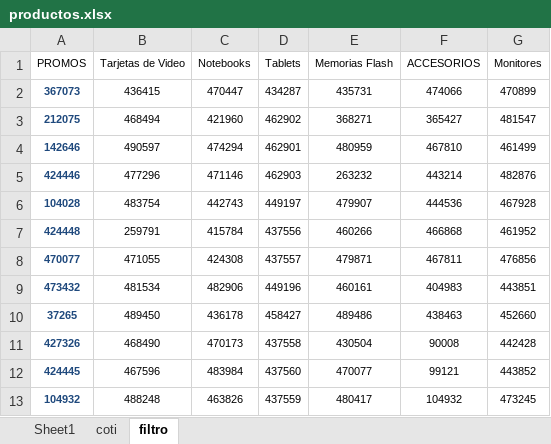
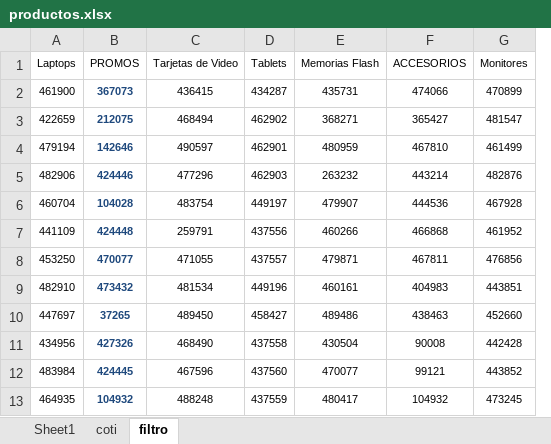
Before and after one commit to scperu/store, an Excel workbook: productos.xlsx, sheet filtro, drawn as a sheet; only a part is shown; values as stored, in another font and other column widths than the file's, no borders; table styles not drawn; removed rows and columns are numbered as before the commit, all else as after; the diff names each change by its address in the sheet, - before the commit and + after, or states it on an @@ line.

```diff
--- a/productos.xlsx (sheet filtro)
+++ b/productos.xlsx (sheet filtro)
+column A (Laptops), rows 2-13: 461900 | 422659 | 479194 | 482906 | 460704 | 441109 | 453250 | 482910 | 447697 | 434956 | 483984 | 464935
-column C (Notebooks), rows 2-13: 470447 | 421960 | 474294 | 471146 | 442743 | 415784 | 424308 | 482906 | 436178 | 470173 | 483984 | 463826
```
Also changed, not shown: sheet Sheet1, sheet coti, formulas that keep their value.
